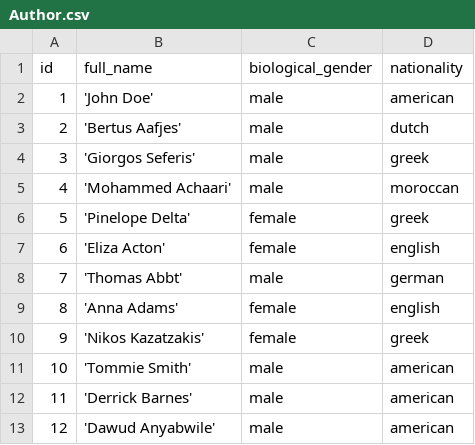
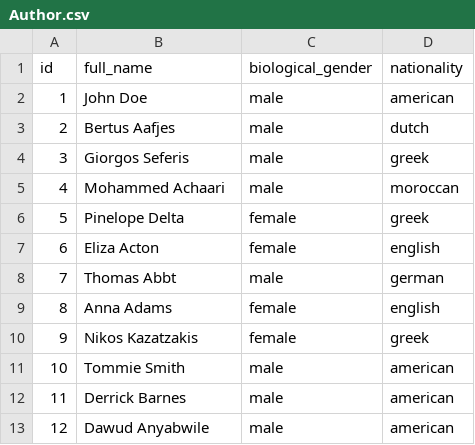
Before and after one commit to stefanos-vlachos/neo4j-resources, a CSV file: Author.csv, drawn as a sheet.

Commit message:
Update Author.csv

```diff
--- a/Author.csv
+++ b/Author.csv
@@ -1,13 +1,13 @@
 id, full_name, biological_gender, nationality
-1, 'John Doe', male, american
-2, 'Bertus Aafjes', male, dutch
-3, 'Giorgos Seferis', male, greek
-4, 'Mohammed Achaari', male, moroccan
-5, 'Pinelope Delta', female, greek
-6, 'Eliza Acton', female, english
-7, 'Thomas Abbt', male, german
-8, 'Anna Adams', female, english
-9, 'Nikos Kazatzakis', female, greek
-10, 'Tommie Smith', male, american
-11, 'Derrick Barnes', male, american
-12, 'Dawud Anyabwile', male, american
+1, John Doe, male, american
+2, Bertus Aafjes, male, dutch
+3, Giorgos Seferis, male, greek
+4, Mohammed Achaari, male, moroccan
+5, Pinelope Delta, female, greek
+6, Eliza Acton, female, english
+7, Thomas Abbt, male, german
+8, Anna Adams, female, english
+9, Nikos Kazatzakis, female, greek
+10, Tommie Smith, male, american
+11, Derrick Barnes, male, american
+12, Dawud Anyabwile, male, american
```
